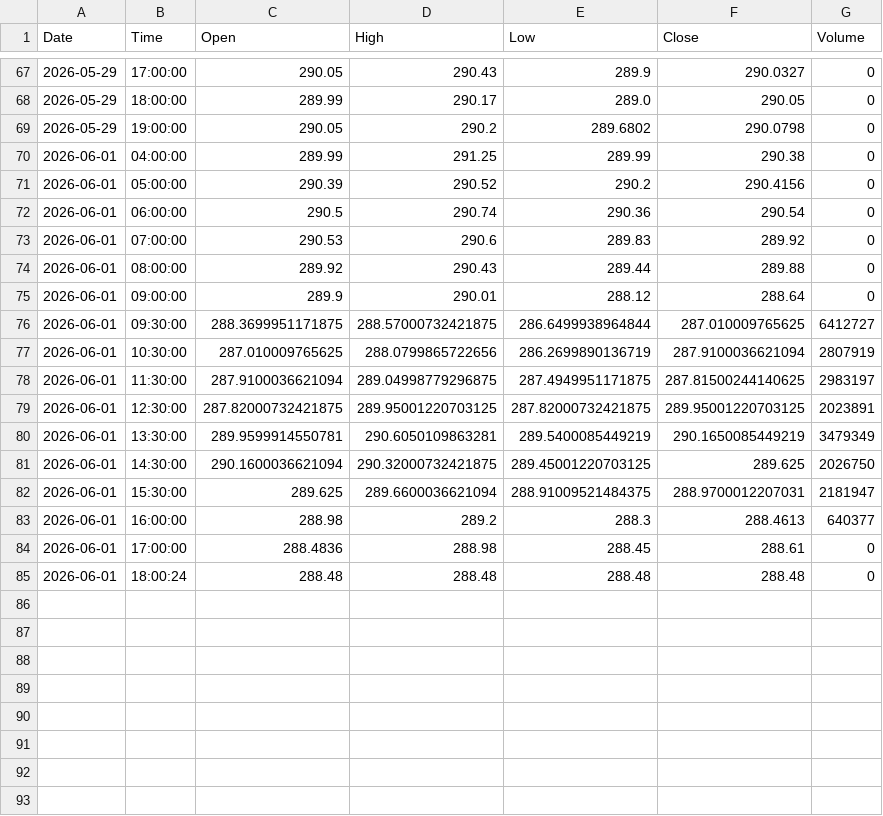
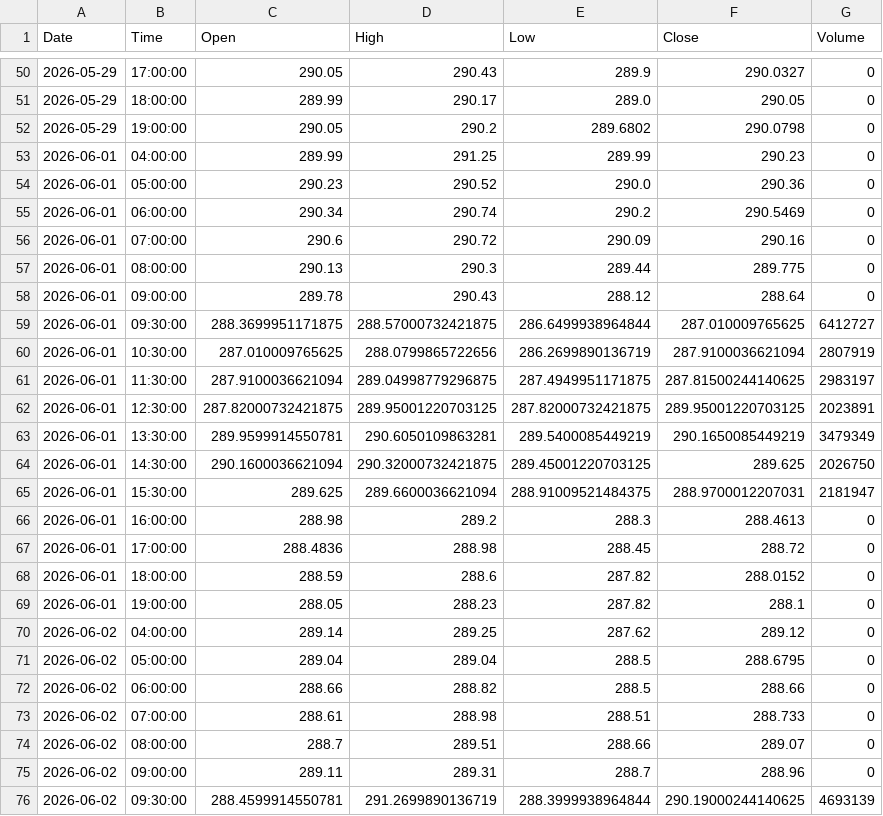
Before and after one commit to jonsflow/risk-model, a CSV file: data/iwm_hourly.csv, drawn as a sheet; only a part is shown, gaps mark what is left out; the diff covers the shown part only.

```diff
--- a/data/iwm_hourly.csv
+++ b/data/iwm_hourly.csv
@@ -69,8 +52,8 @@ Date,Time,Open,High,Low,Close,Volume
 2026-05-29,19:00:00,290.05,290.2,289.6802,290.0798,0
-2026-06-01,04:00:00,289.99,291.25,289.99,290.38,0
-2026-06-01,05:00:00,290.39,290.52,290.2,290.4156,0
-2026-06-01,06:00:00,290.5,290.74,290.36,290.54,0
-2026-06-01,07:00:00,290.53,290.6,289.83,289.92,0
-2026-06-01,08:00:00,289.92,290.43,289.44,289.88,0
-2026-06-01,09:00:00,289.9,290.01,288.12,288.64,0
+2026-06-01,04:00:00,289.99,291.25,289.99,290.23,0
+2026-06-01,05:00:00,290.23,290.52,290.0,290.36,0
+2026-06-01,06:00:00,290.34,290.74,290.2,290.5469,0
+2026-06-01,07:00:00,290.6,290.72,290.09,290.16,0
+2026-06-01,08:00:00,290.13,290.3,289.44,289.775,0
+2026-06-01,09:00:00,289.78,290.43,288.12,288.64,0
 2026-06-01,09:30:00,288.3699951171875,288.57000732421875,286.6499938964844,287.010009765625,6412727
@@ -82,4 +65,12 @@ Date,Time,Open,High,Low,Close,Volume
 2026-06-01,15:30:00,289.625,289.6600036621094,288.91009521484375,288.9700012207031,2181947
-2026-06-01,16:00:00,288.98,289.2,288.3,288.4613,640377
-2026-06-01,17:00:00,288.4836,288.98,288.45,288.61,0
-2026-06-01,18:00:24,288.48,288.48,288.48,288.48,0
+2026-06-01,16:00:00,288.98,289.2,288.3,288.4613,0
+2026-06-01,17:00:00,288.4836,288.98,288.45,288.72,0
+2026-06-01,18:00:00,288.59,288.6,287.82,288.0152,0
+2026-06-01,19:00:00,288.05,288.23,287.82,288.1,0
+2026-06-02,04:00:00,289.14,289.25,287.62,289.12,0
+2026-06-02,05:00:00,289.04,289.04,288.5,288.6795,0
+2026-06-02,06:00:00,288.66,288.82,288.5,288.66,0
+2026-06-02,07:00:00,288.61,288.98,288.51,288.733,0
+2026-06-02,08:00:00,288.7,289.51,288.66,289.07,0
+2026-06-02,09:00:00,289.11,289.31,288.7,288.96,0
+2026-06-02,09:30:00,288.4599914550781,291.2699890136719,288.3999938964844,290.19000244140625,4693139
```
Also changed, not shown: 17 removed rows elsewhere in this file, data/eth_hourly.csv, data/gld_hourly.csv, 7 other files.
